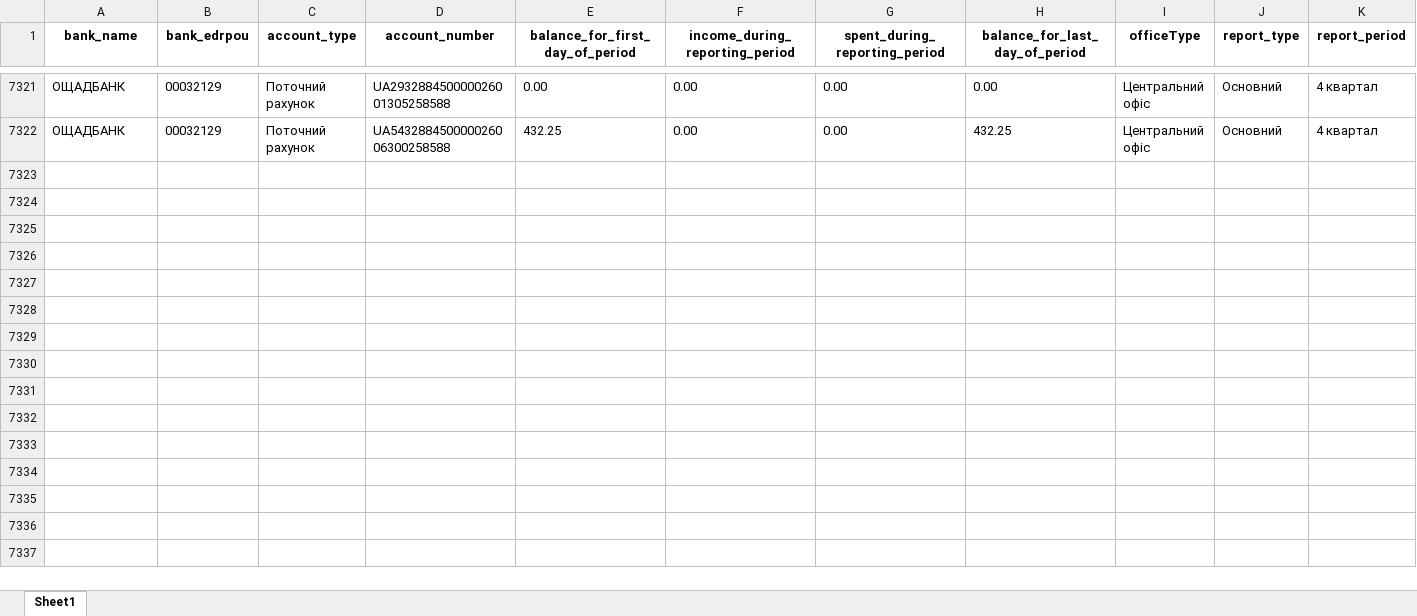
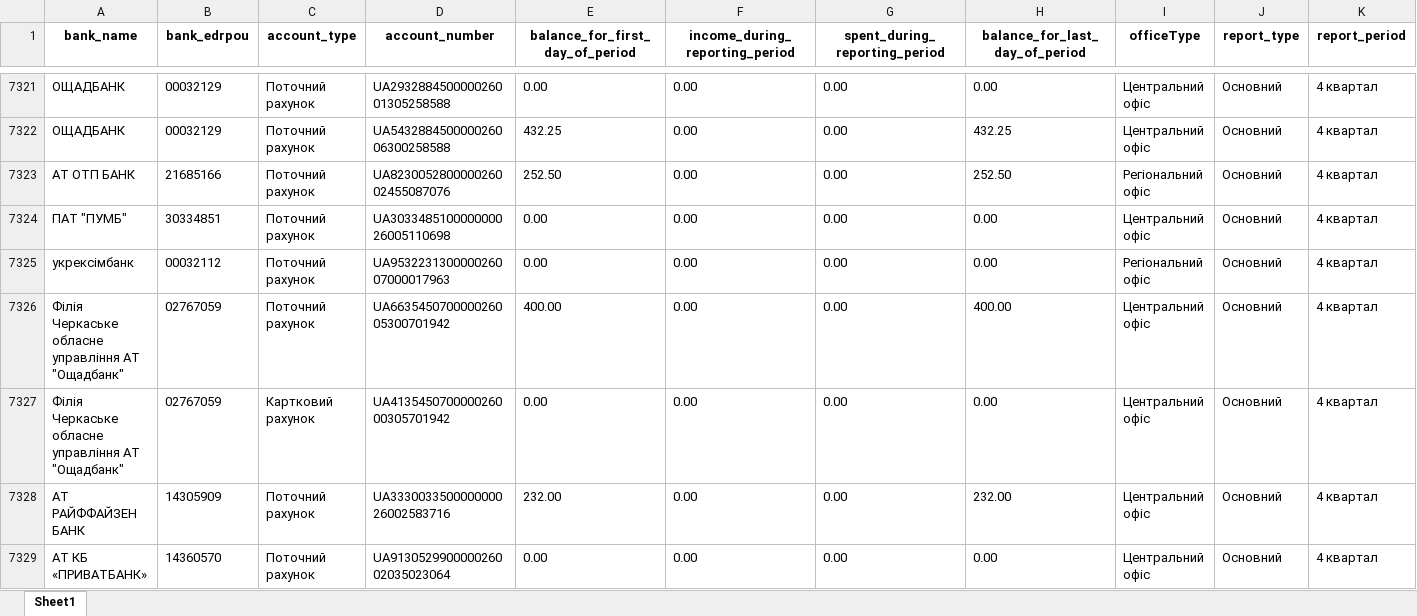
Before and after one commit to texty/politdata_nazk_tables, an Excel workbook: data/excel_tables/4_bank_accounts.xlsx, sheet Sheet1, drawn as a sheet; only a part is shown, gaps mark what is left out; values as stored, in another font and other column widths than the file's, no borders; rows hold the shown columns only; the diff covers the shown part only; the diff names each change by its address in the sheet, - before the commit and + after, or states it on an @@ line.

```diff
--- a/data/excel_tables/4_bank_accounts.xlsx (sheet Sheet1)
+++ b/data/excel_tables/4_bank_accounts.xlsx (sheet Sheet1)
+row 7323: АТ ОТП БАНК | 21685166 | Поточний рахунок | UA823005280000026002455087076 | 252.50 | 0.00 | 0.00 | 252.50 | Регіональний офіс | Основний | 4 квартал
+row 7324: ПАТ "ПУМБ" | 30334851 | Поточний рахунок | UA303348510000000026005110698 | 0.00 | 0.00 | 0.00 | 0.00 | Центральний офіс | Основний | 4 квартал
+row 7325: укрексімбанк | 00032112 | Поточний рахунок | UA953223130000026007000017963 | 0.00 | 0.00 | 0.00 | 0.00 | Регіональний офіс | Основний | 4 квартал
+row 7326: Філія Черкаське обласне управління АТ "Ощадбанк" | 02767059 | Поточний рахунок | UA663545070000026005300701942 | 400.00 | 0.00 | 0.00 | 400.00 | Центральний офіс | Основний | 4 квартал
+row 7327: Філія Черкаське обласне управління АТ "Ощадбанк" | 02767059 | Картковий рахунок | UA413545070000026000305701942 | 0.00 | 0.00 | 0.00 | 0.00 | Центральний офіс | Основний | 4 квартал
+row 7328: АТ РАЙФФАЙЗЕН БАНК | 14305909 | Поточний рахунок | UA333003350000000026002583716 | 232.00 | 0.00 | 0.00 | 232.00 | Центральний офіс | Основний | 4 квартал
+row 7329: АТ КБ «ПРИВАТБАНК» | 14360570 | Поточний рахунок | UA913052990000026002035023064 | 0.00 | 0.00 | 0.00 | 0.00 | Центральний офіс | Основний | 4 квартал
```
Also changed, not shown: 7 added rows and 14 edited cells elsewhere in this sheet, data/excel_tables/0_report_duplcates.xlsx, data/excel_tables/0_reports_per_period_per_party.xlsx, 18 other files.
